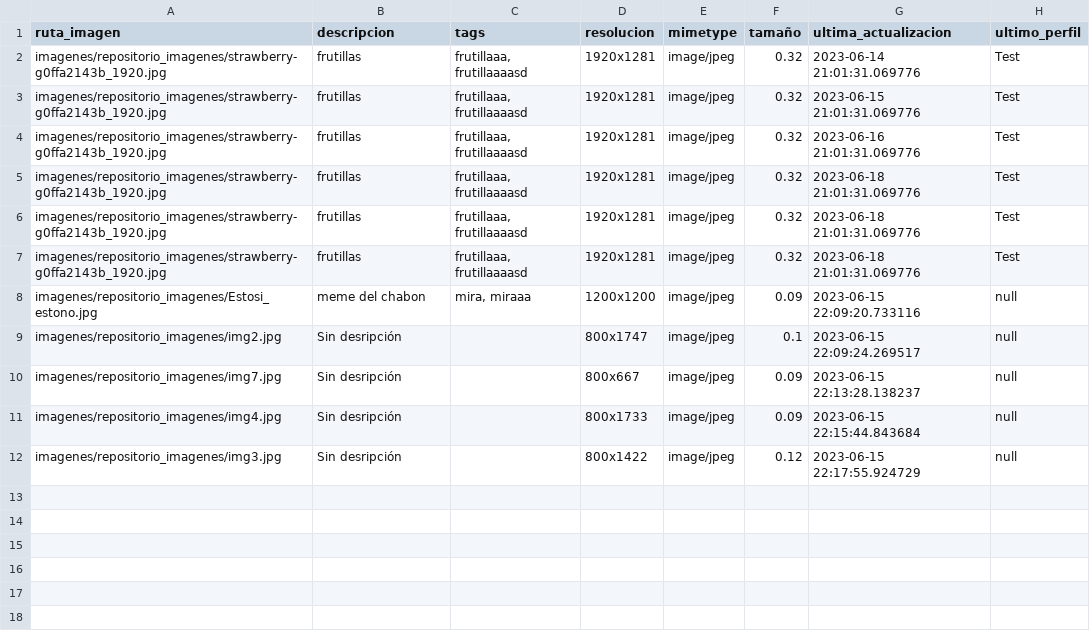
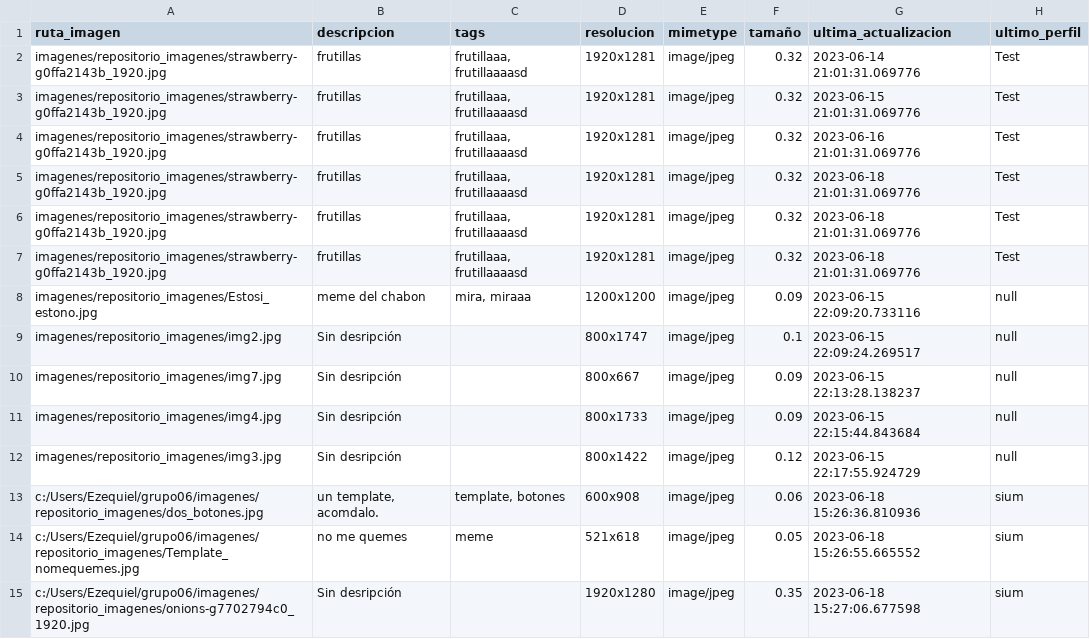
Before and after one commit to mayraPeguinho/unlpImage, a CSV file: datos/imagenes_etiquetadas.csv, drawn as a sheet.

```diff
--- a/datos/imagenes_etiquetadas.csv
+++ b/datos/imagenes_etiquetadas.csv
@@ -12 +12,4 @@ imagenes/repositorio_imagenes/img4.jpg,Sin desripción,,800x1733,image/jpeg,0.09
 imagenes/repositorio_imagenes/img3.jpg,Sin desripción,,800x1422,image/jpeg,0.12,2023-06-15 22:17:55.924729,null
+c:/Users/Ezequiel/grupo06/imagenes/repositorio_imagenes/dos_botones.jpg,"un template, acomdalo. ","template, botones",600x908,image/jpeg,0.06,2023-06-18 15:26:36.810936,sium
+c:/Users/Ezequiel/grupo06/imagenes/repositorio_imagenes/Template_nomequemes.jpg,no me quemes,meme,521x618,image/jpeg,0.05,2023-06-18 15:26:55.665552,sium
+c:/Users/Ezequiel/grupo06/imagenes/repositorio_imagenes/onions-g7702794c0_1920.jpg,Sin desripción,,1920x1280,image/jpeg,0.35,2023-06-18 15:27:06.677598,sium
```
Also changed, not shown: logs/logs.csv, 7 other files.
